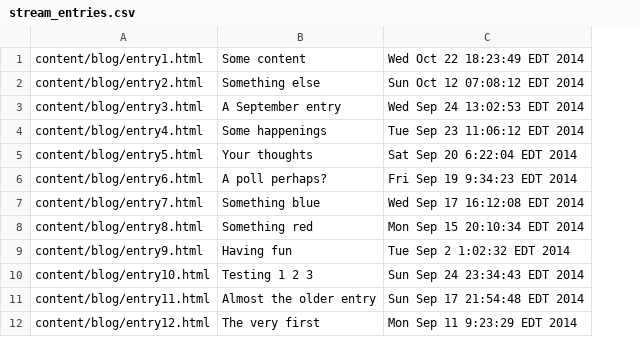
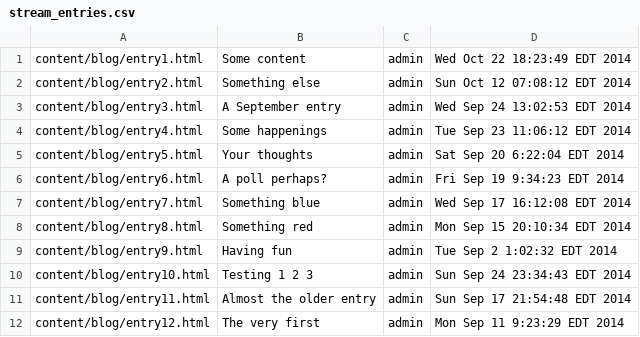
Before and after one commit to dendory/NodePoint, a CSV file: content/stream_entries.csv, drawn as a sheet; the diff names each change by its address in the sheet, - before the commit and + after, or states it on an @@ line.

```diff
--- a/content/stream_entries.csv
+++ b/content/stream_entries.csv
+column C, rows 1-12: all admin
```
Also changed, not shown: config.csv, 3 other files.
